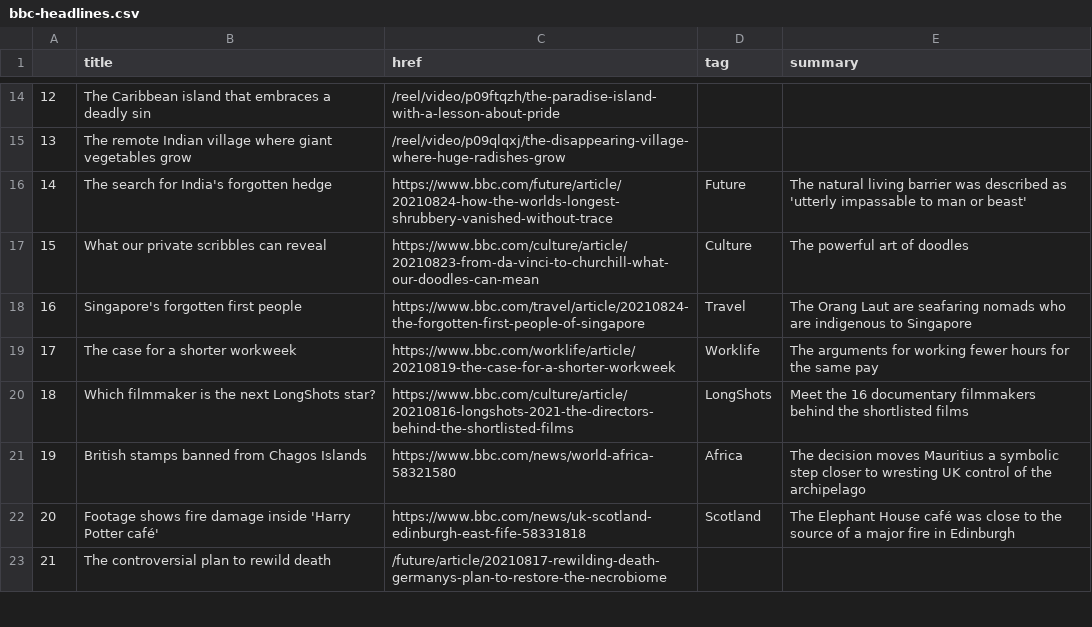
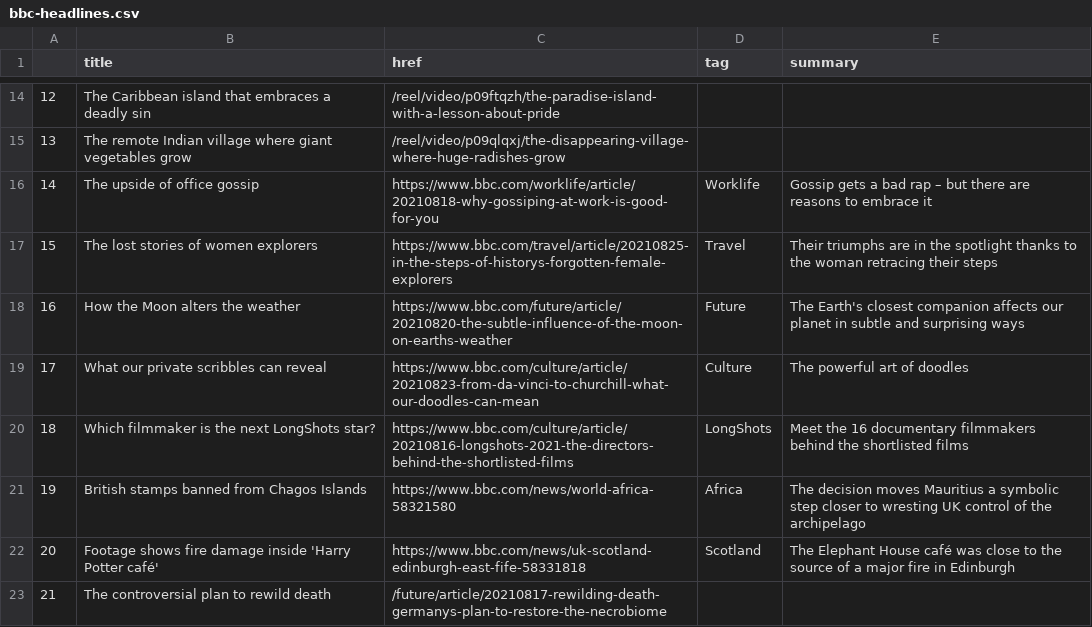
Before and after one commit to kgrumke/automatic-scraper, a CSV file: bbc-headlines.csv, drawn as a sheet; only a part is shown, gaps mark what is left out; the diff covers the shown part only.

```diff
--- a/bbc-headlines.csv
+++ b/bbc-headlines.csv
@@ -15,6 +15,6 @@
 13,The remote Indian village where giant vegetables grow,/reel/video/p09qlqxj/the-disappearing-village-where-huge-radishes-grow,,
-14,The search for India's forgotten hedge,https://www.bbc.com/future/article/20210824-how-the-worlds-longest-shrubbery-vanished-without-trace,Future,The natural living barrier was described as 'utterly impassable to man or beast'
-15,What our private scribbles can reveal,https://www.bbc.com/culture/article/20210823-from-da-vinci-to-churchill-what-our-doodles-can-mean,Culture,The powerful art of doodles
-16,Singapore's forgotten first people,https://www.bbc.com/travel/article/20210824-the-forgotten-first-people-of-singapore,Travel,The Orang Laut are seafaring nomads who are indigenous to Singapore
-17,The case for a shorter workweek,https://www.bbc.com/worklife/article/20210819-the-case-for-a-shorter-workweek,Worklife,The arguments for working fewer hours for the same pay
+14,The upside of office gossip,https://www.bbc.com/worklife/article/20210818-why-gossiping-at-work-is-good-for-you,Worklife,Gossip gets a bad rap – but there are reasons to embrace it
+15,The lost stories of women explorers,https://www.bbc.com/travel/article/20210825-in-the-steps-of-historys-forgotten-female-explorers,Travel,Their triumphs are in the spotlight thanks to the woman retracing their steps
+16,How the Moon alters the weather,https://www.bbc.com/future/article/20210820-the-subtle-influence-of-the-moon-on-earths-weather,Future,The Earth's closest companion affects our planet in subtle and surprising ways
+17,What our private scribbles can reveal,https://www.bbc.com/culture/article/20210823-from-da-vinci-to-churchill-what-our-doodles-can-mean,Culture,The powerful art of doodles
 18,Which filmmaker is the next LongShots star?,https://www.bbc.com/culture/article/20210816-longshots-2021-the-directors-behind-the-shortlisted-films,LongShots,Meet the 16 documentary filmmakers behind the shortlisted films
```
Also changed, not shown: 18 edited cells elsewhere in this file.
